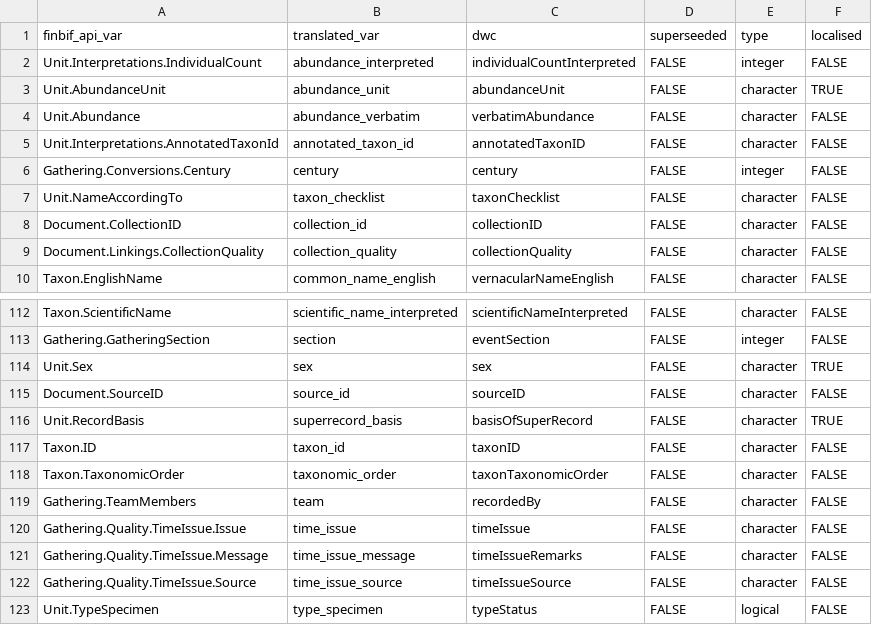
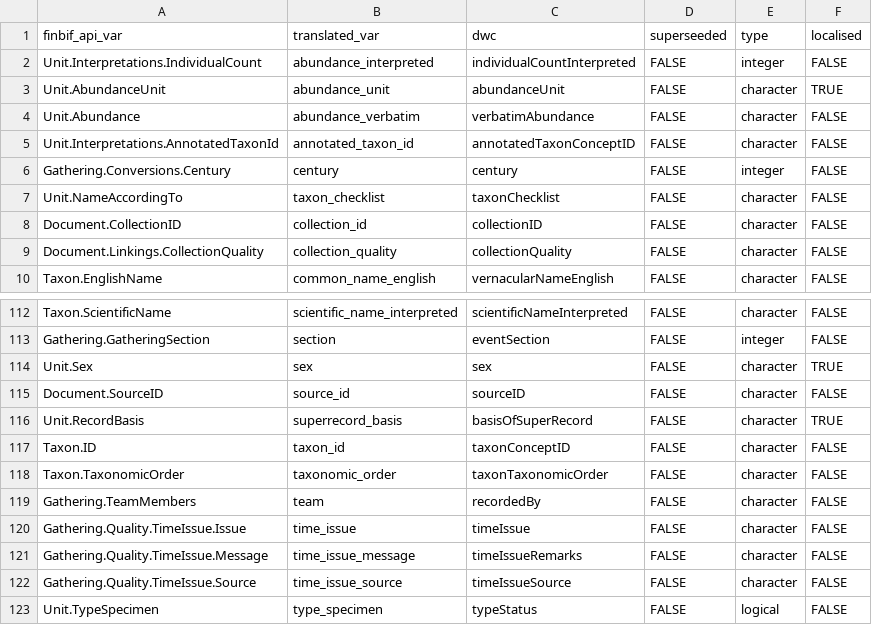
Before and after one commit to luomus/finbif, a CSV file: data-raw/citable_file_variables.csv, drawn as a sheet; only a part is shown, gaps mark what is left out.

```diff
--- a/data-raw/citable_file_variables.csv
+++ b/data-raw/citable_file_variables.csv
@@ -4,3 +4,3 @@ Unit.AbundanceUnit,abundance_unit,abundanceUnit,FALSE,character,TRUE
 Unit.Abundance,abundance_verbatim,verbatimAbundance,FALSE,character,FALSE
-Unit.Interpretations.AnnotatedTaxonId,annotated_taxon_id,annotatedTaxonID,FALSE,character,FALSE
+Unit.Interpretations.AnnotatedTaxonId,annotated_taxon_id,annotatedTaxonConceptID,FALSE,character,FALSE
 Gathering.Conversions.Century,century,century,FALSE,integer,FALSE
@@ -116,3 +116,3 @@ Document.SourceID,source_id,sourceID,FALSE,character,FALSE
 Unit.RecordBasis,superrecord_basis,basisOfSuperRecord,FALSE,character,TRUE
-Taxon.ID,taxon_id,taxonID,FALSE,character,FALSE
+Taxon.ID,taxon_id,taxonConceptID,FALSE,character,FALSE
 Taxon.TaxonomicOrder,taxonomic_order,taxonTaxonomicOrder,FALSE,character,FALSE
```
Also changed, not shown: data-raw/variables.csv, 1 other file.
